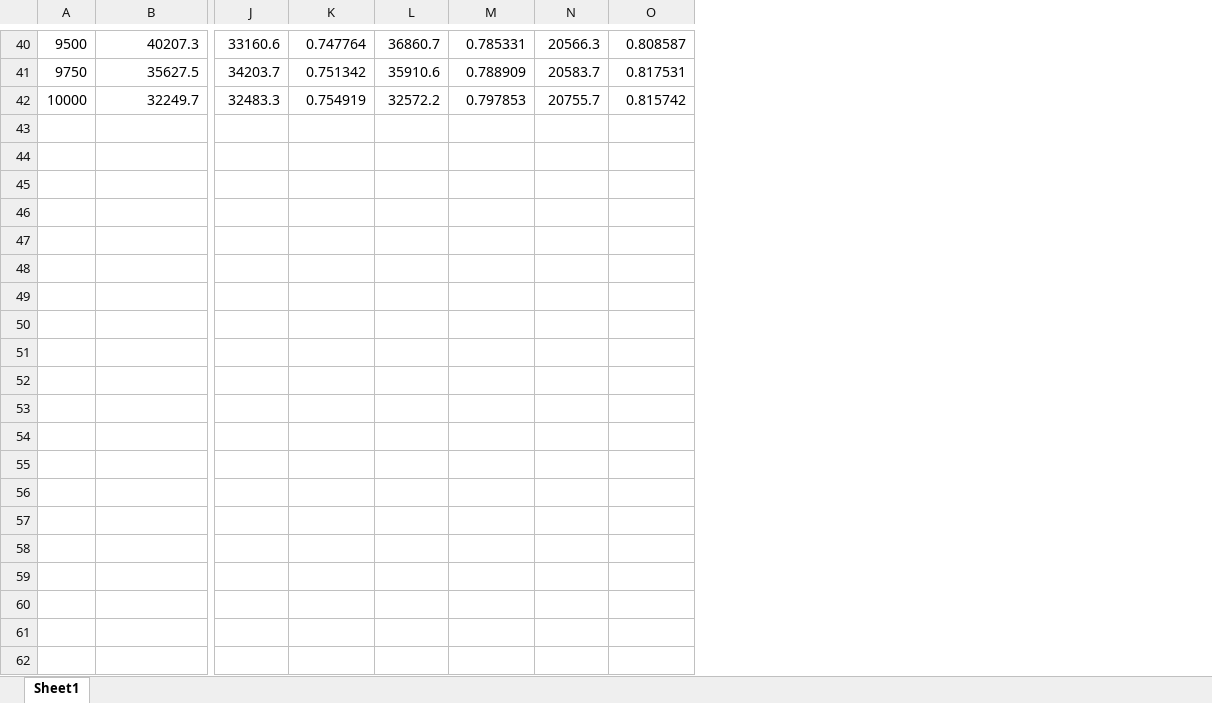
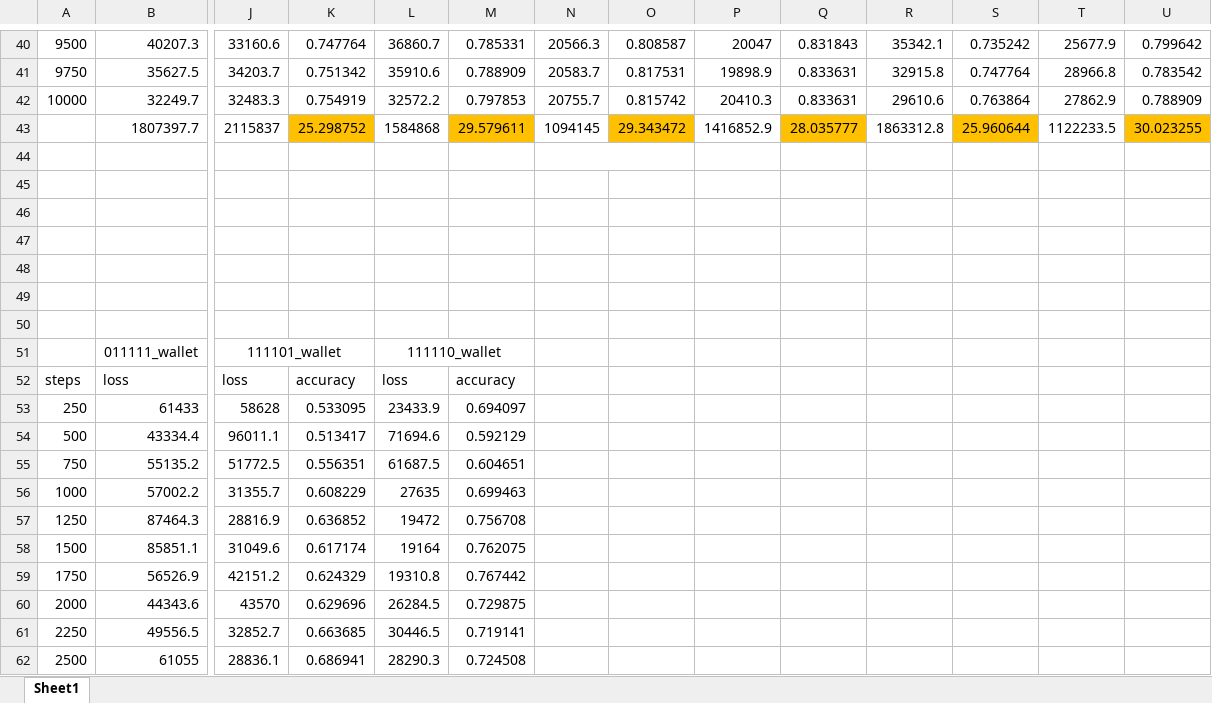
Before and after one commit to GRSEB9S/transferable-learning-experiments, an Excel workbook: lesion_analysis.xlsx, sheet Sheet1, drawn as a sheet; only a part is shown, gaps mark what is left out; values as stored, in another font and other column widths than the file's, no borders; charts and pictures not drawn; rows hold the shown columns only; the diff covers the shown part only; the diff names each change by its address in the sheet, - before the commit and + after, or states it on an @@ line.

Commit message:
moar data

```diff
--- a/lesion_analysis.xlsx (sheet Sheet1)
+++ b/lesion_analysis.xlsx (sheet Sheet1)
+column P, rows 40-42: 20047 | 19898.9 | 20410.3
+column Q, rows 40-42: 0.831843 | 0.833631 | 0.833631
+column R, rows 40-42: 35342.1 | 32915.8 | 29610.6
+column S, rows 40-42: 0.735242 | 0.747764 | 0.763864
+column T, rows 40-42: 25677.9 | 28966.8 | 27862.9
+column U, rows 40-42: 0.799642 | 0.783542 | 0.788909
+row 43:  | 1807397.7 | 2115837 | 25.298752 | 1584868 | 29.579611 | 1094145 | 29.343472 | 1416852.9 | 28.035777 | 1863312.8 | 25.960644 | 1122233.5 | 30.023255
+row 44: (empty)
+row 45: (empty)
+row 46: (empty)
+row 47: (empty)
+row 48: (empty)
+row 49: (empty)
+row 50: (empty)
+row 51:  | 011111_wallet | 111101_wallet |  | 111110_wallet
+row 52: steps | loss | loss | accuracy | loss | accuracy
+row 53: 250 | 61433 | 58628 | 0.533095 | 23433.9 | 0.694097
+row 54: 500 | 43334.4 | 96011.1 | 0.513417 | 71694.6 | 0.592129
+row 55: 750 | 55135.2 | 51772.5 | 0.556351 | 61687.5 | 0.604651
+row 56: 1000 | 57002.2 | 31355.7 | 0.608229 | 27635 | 0.699463
+row 57: 1250 | 87464.3 | 28816.9 | 0.636852 | 19472 | 0.756708
+row 58: 1500 | 85851.1 | 31049.6 | 0.617174 | 19164 | 0.762075
+row 59: 1750 | 56526.9 | 42151.2 | 0.624329 | 19310.8 | 0.767442
+row 60: 2000 | 44343.6 | 43570 | 0.629696 | 26284.5 | 0.729875
+row 61: 2250 | 49556.5 | 32852.7 | 0.663685 | 30446.5 | 0.719141
+row 62: 2500 | 61055 | 28836.1 | 0.686941 | 28290.3 | 0.724508
```
Also changed, not shown: 31 added rows elsewhere in this sheet, charts or pictures.
